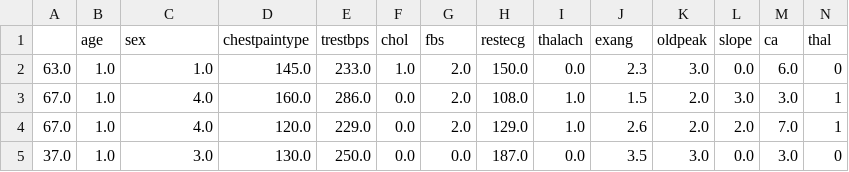
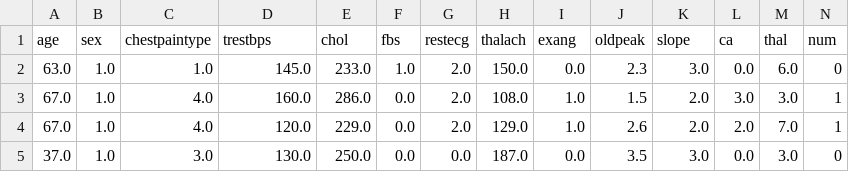
Before and after one commit to iit2019191/heartdataML, a CSV file: Heartdata.csv, drawn as a sheet; only a part is shown; removed rows and columns are numbered as before the commit, all else as after; rows hold the shown columns only; the diff names each change by its address in the sheet, - before the commit and + after, or states it on an @@ line.

Commit message:
Update Heartdata.csv

```diff
--- a/Heartdata.csv
+++ b/Heartdata.csv
-row 1:  | age | sex | chestpaintype | trestbps | chol | fbs | restecg | thalach | exang | oldpeak | slope | ca | thal
+row 1: age | sex | chestpaintype | trestbps | chol | fbs | restecg | thalach | exang | oldpeak | slope | ca | thal | num
```
